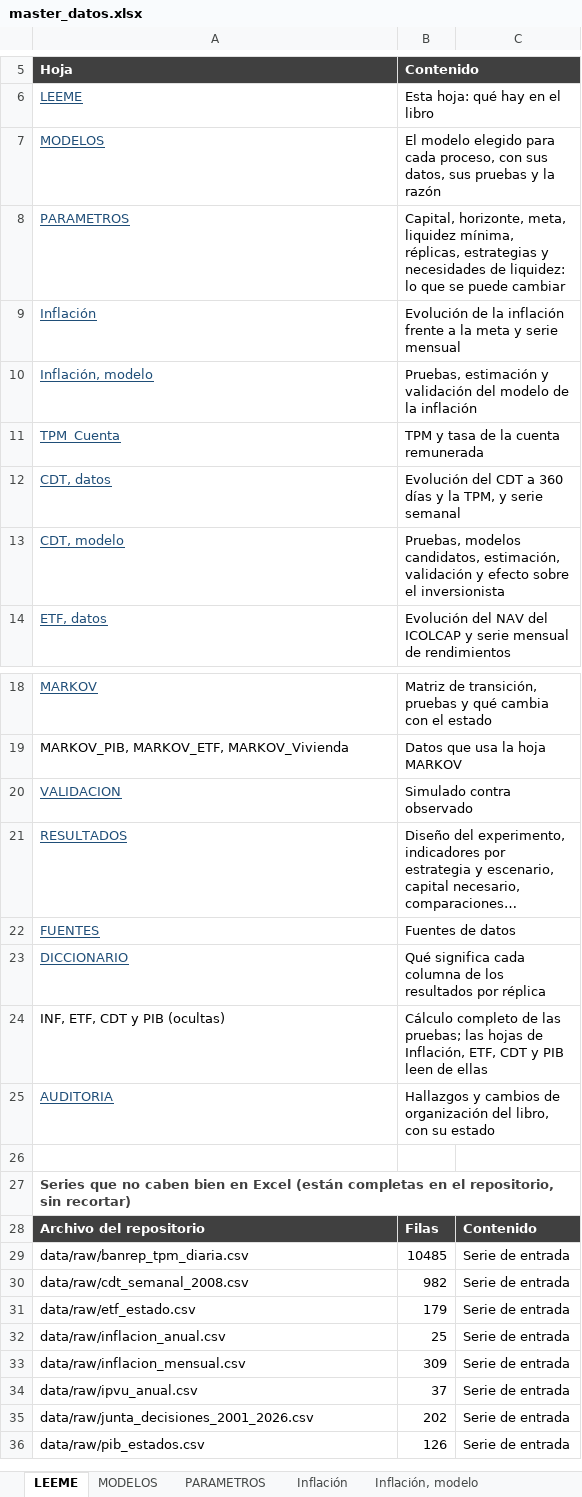
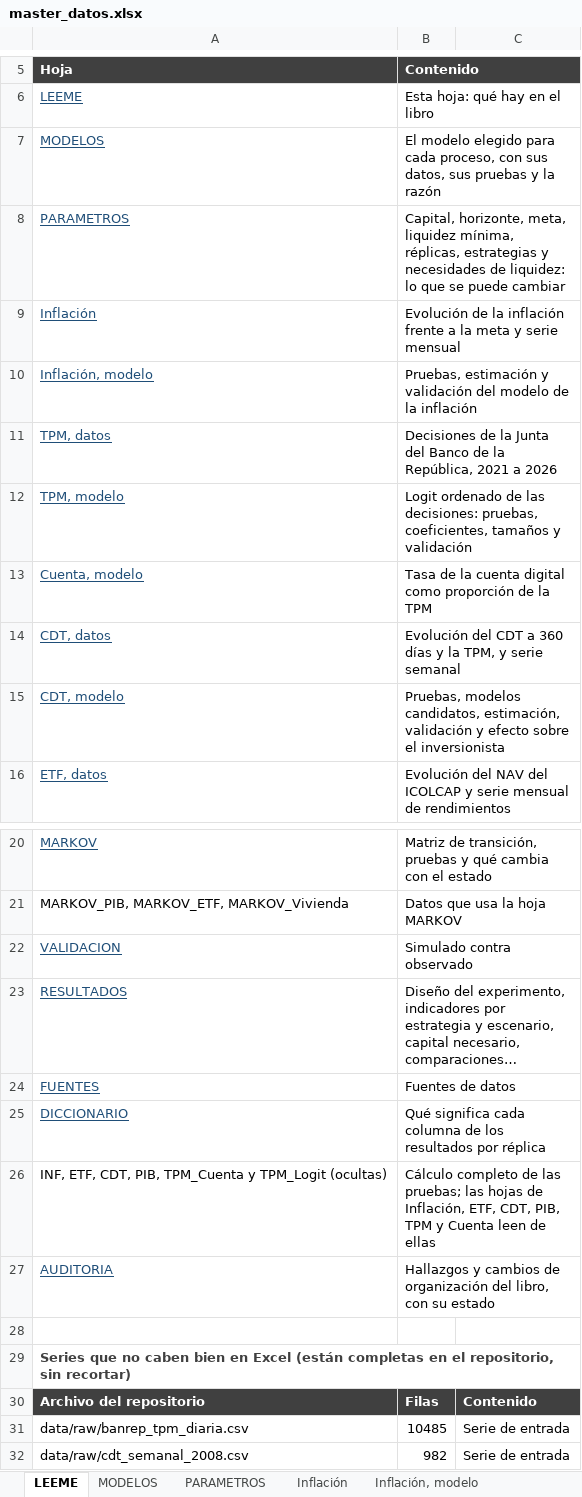
Before and after one commit to Samuek9/trabajo-final-simulacion, an Excel workbook: data/master_datos.xlsx, sheet LEEME, drawn as a sheet; only a part is shown, gaps mark what is left out; the shorter side is filled out with more unchanged rows; long unchanged cells end in …; values as stored, in another font and other column widths than the file's, no borders; removed rows and columns are numbered as before the commit, all else as after; the diff names each change by its address in the sheet, - before the commit and + after, or states it on an @@ line.

```diff
--- a/data/master_datos.xlsx (sheet LEEME)
+++ b/data/master_datos.xlsx (sheet LEEME)
-row 11: TPM_Cuenta | TPM y tasa de la cuenta remunerada
+row 11: TPM, datos | Decisiones de la Junta del Banco de la República, 2021 a 2026
+row 12: TPM, modelo | Logit ordenado de las decisiones: pruebas, coeficientes, tamaños y validación
+row 13: Cuenta, modelo | Tasa de la cuenta digital como proporción de la TPM
-row 24: INF, ETF, CDT y PIB (ocultas) | Cálculo completo de las pruebas; las hojas de Inflación, ETF, CDT y PIB leen de ellas
+row 26: INF, ETF, CDT, PIB, TPM_Cuenta y TPM_Logit (ocultas) | Cálculo completo de las pruebas; las hojas de Inflación, ETF, CDT, PIB, TPM y Cuenta leen de ellas
```
Also changed, not shown: sheet AUDITORIA, other sheet tabs, charts or pictures, 2 other files.
